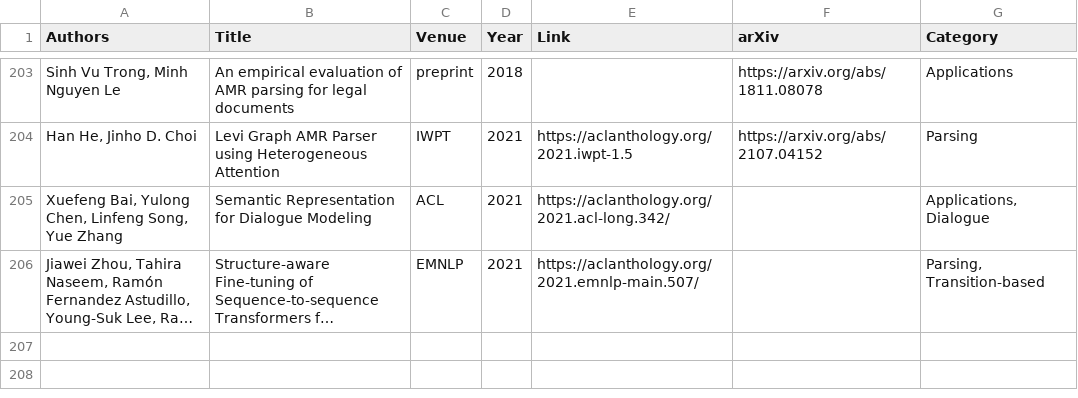
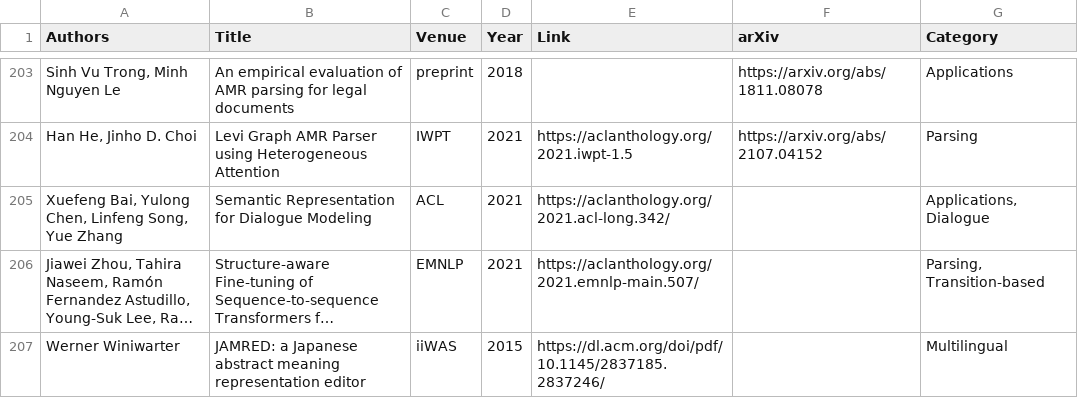
Before and after one commit to nert-nlp/AMR-Bibliography, a TSV file: data/amr_papers.tsv, drawn as a sheet; only a part is shown, gaps mark what is left out; long unchanged cells end in …; the diff names each change by its address in the sheet, - before the commit and + after, or states it on an @@ line.

Commit message:
Update amr_papers.tsv

```diff
--- a/data/amr_papers.tsv
+++ b/data/amr_papers.tsv
+row 207: Werner Winiwarter | JAMRED: a Japanese abstract meaning representation editor | iiWAS | 2015 | https://dl.acm.org/doi/pdf/10.1145/2837185.2837246/ |  | Multilingual
```
